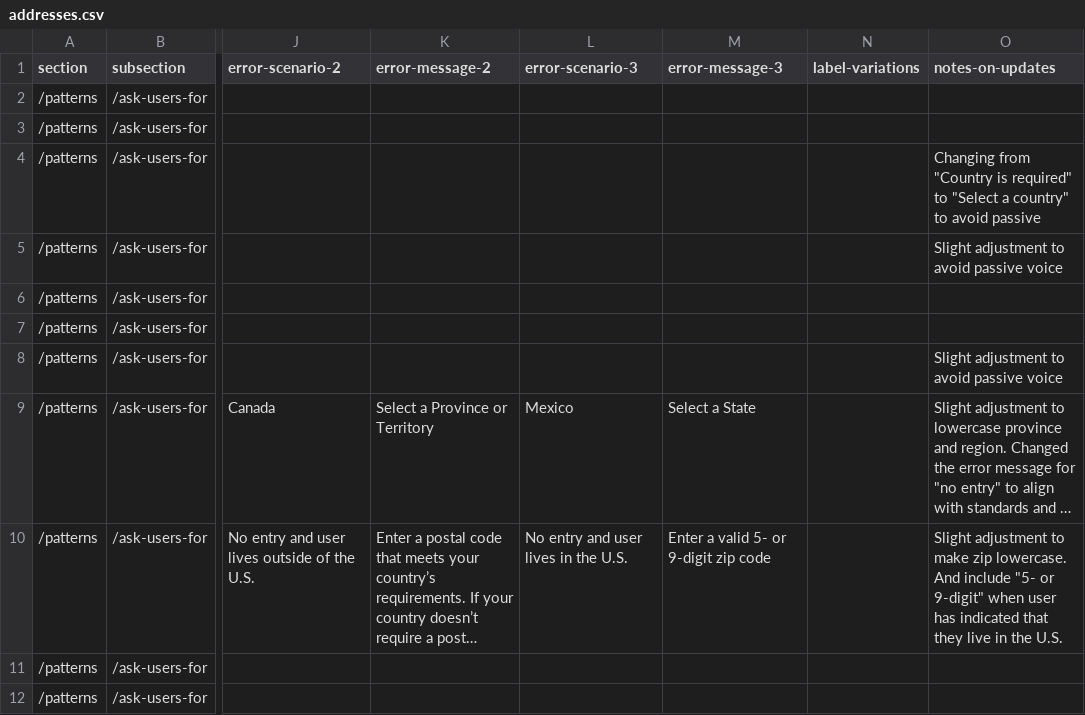
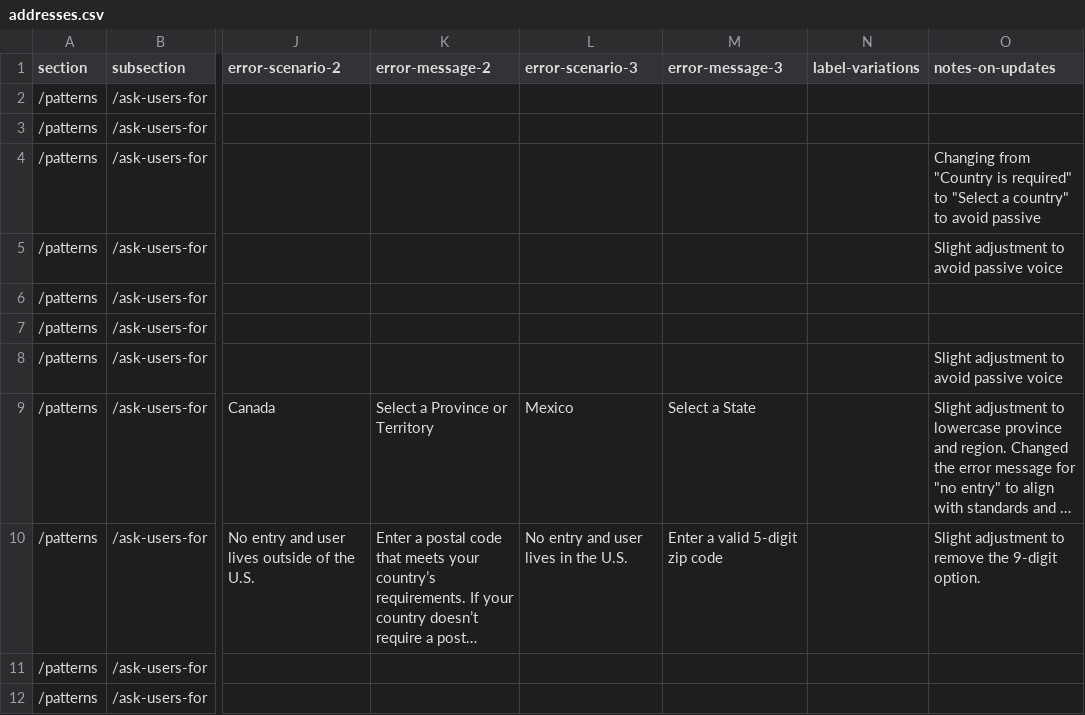
Before and after one commit to department-of-veterans-affairs/vets-design-system-documentation, a CSV file: src/_data/content/patterns/ask-users-for/addresses.csv, drawn as a sheet; only a part is shown, gaps mark what is left out; long unchanged cells end in …; the diff names each change by its address in the sheet, - before the commit and + after, or states it on an @@ line.

Commit message:
Update addresses.csv
Removing the 9-digit option in the error text for U.S. zip codes

```diff
--- a/src/_data/content/patterns/ask-users-for/addresses.csv
+++ b/src/_data/content/patterns/ask-users-for/addresses.csv
-M10 (error-message-3): Enter a valid 5- or 9-digit zip code
+M10 (error-message-3): Enter a valid 5-digit zip code
-O10 (notes-on-updates): …adjustment to make zip lowercase. And include "5- or 9-digit" when user has indicated that they live in the U.S.
+O10 (notes-on-updates): …adjustment to remove the 9-digit option.
```
